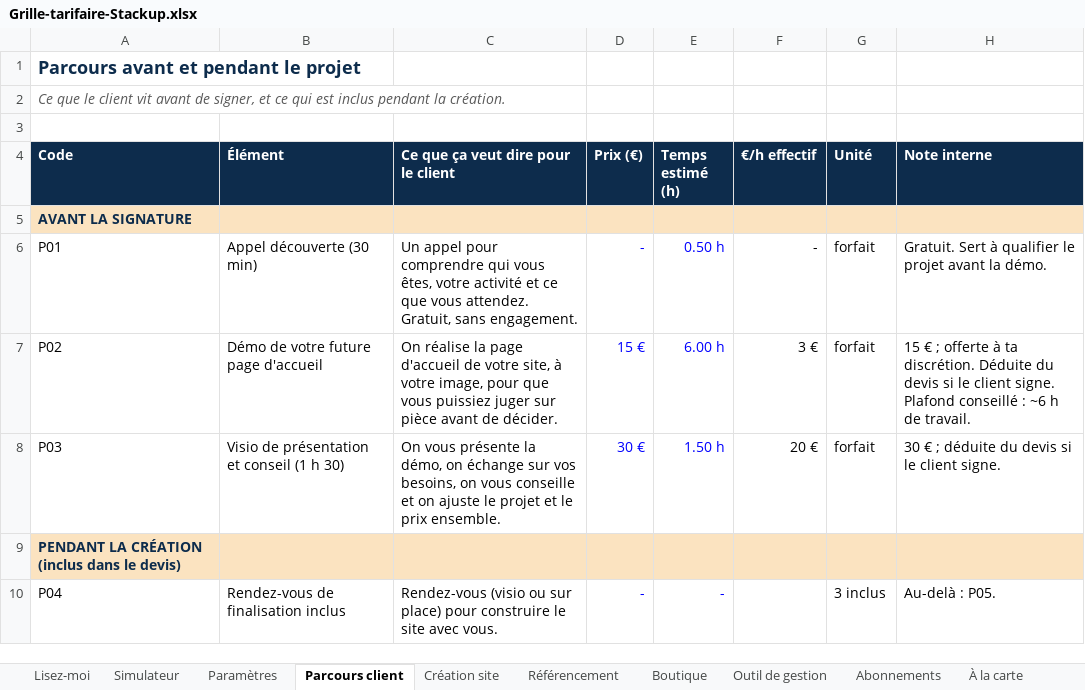
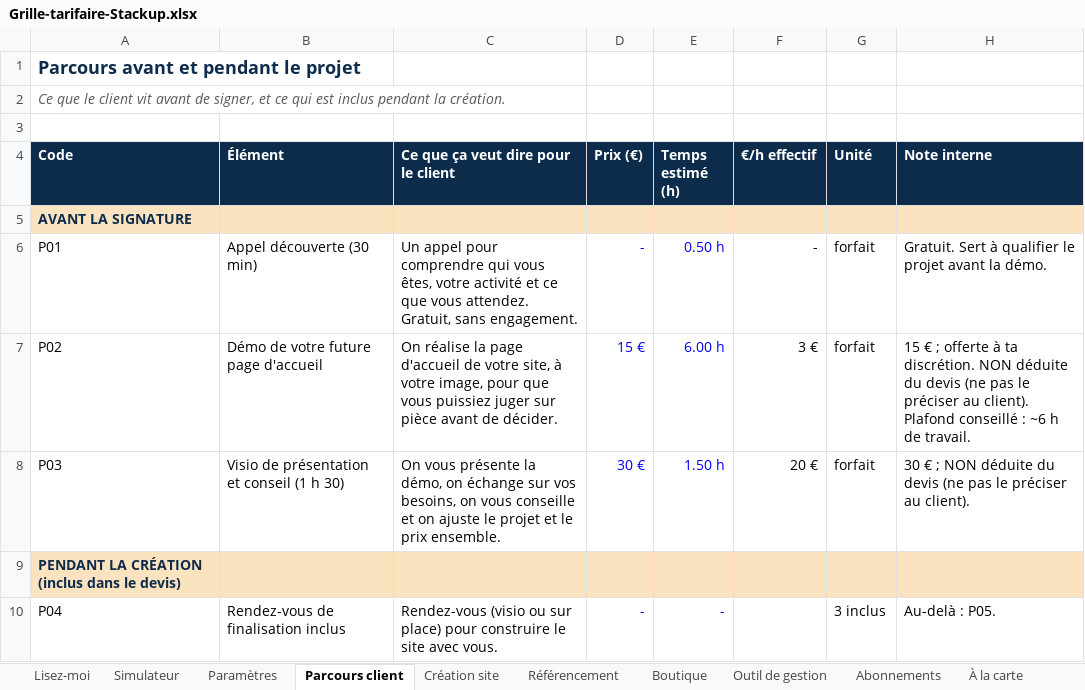
Before and after one commit to Tawowo/stackup-agency, an Excel workbook: docs/tarifs/Grille-tarifaire-Stackup.xlsx, sheet Parcours client, drawn as a sheet; only a part is shown; values as stored, in another font and other column widths than the file's, no borders; the diff names each change by its address in the sheet, - before the commit and + after, or states it on an @@ line.

```diff
--- a/docs/tarifs/Grille-tarifaire-Stackup.xlsx (sheet Parcours client)
+++ b/docs/tarifs/Grille-tarifaire-Stackup.xlsx (sheet Parcours client)
-H7 (Note interne): …ta discrétion. Déduite du devis si le client signe. Plafond conseillé…
+H7 (Note interne): …ta discrétion. NON déduite du devis (ne pas le préciser au client). Plafond conseillé…
-H8 (Note interne): …€ ; déduite du devis si le client signe.
+H8 (Note interne): …€ ; NON déduite du devis (ne pas le préciser au client).
```
Also changed, not shown: sheet Simulateur, sheet Outil de gestion, sheet Contrat, formulas that keep their value, 18 other files.
